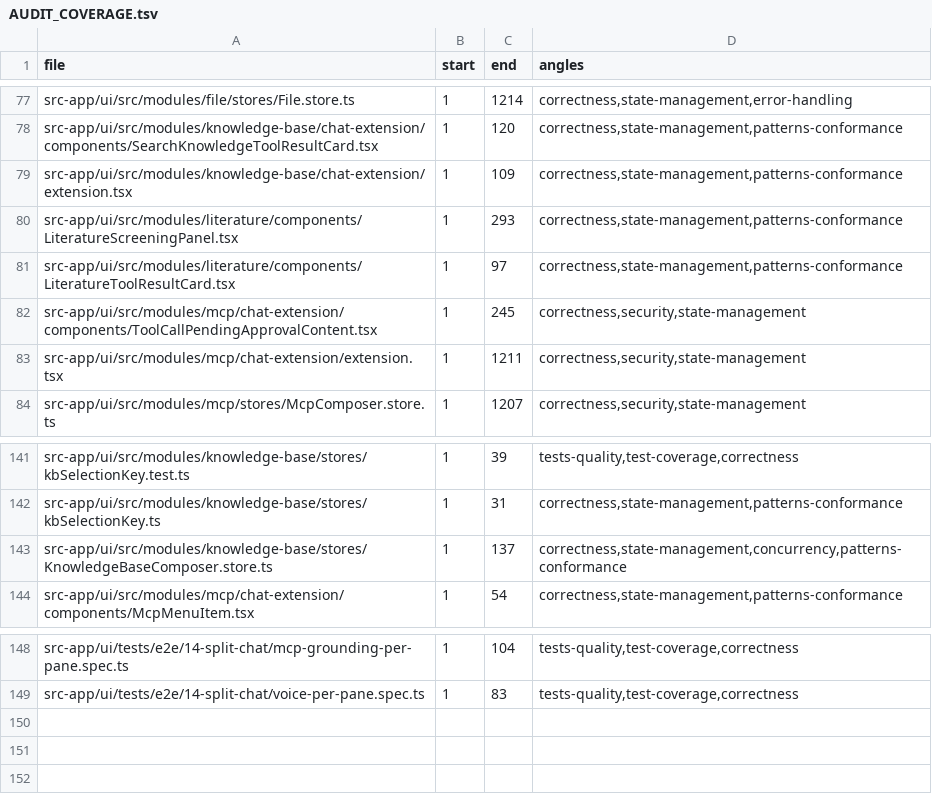
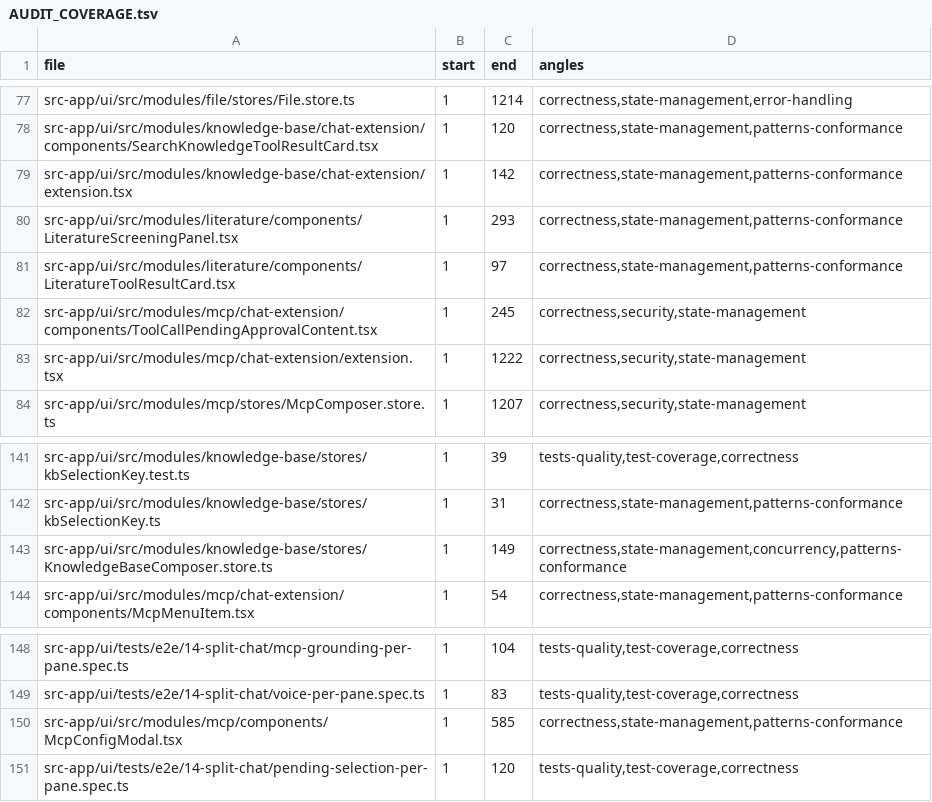
Before and after one commit to ziee-ai/ziee, a TSV file: .lifecycle/split-chat-multipane/AUDIT_COVERAGE.tsv, drawn as a sheet; only a part is shown, gaps mark what is left out.

Commit message:
split-chat ITEM-51: widen/add AUDIT_COVERAGE rows for the delta

```diff
--- a/.lifecycle/split-chat-multipane/AUDIT_COVERAGE.tsv
+++ b/.lifecycle/split-chat-multipane/AUDIT_COVERAGE.tsv
@@ -78,3 +78,3 @@ src-app/ui/src/modules/file/stores/File.store.ts	1	1214	correctness,state-manage
 src-app/ui/src/modules/knowledge-base/chat-extension/components/SearchKnowledgeToolResultCard.tsx	1	120	correctness,state-management,patterns-conformance
-src-app/ui/src/modules/knowledge-base/chat-extension/extension.tsx	1	109	correctness,state-management,patterns-conformance
+src-app/ui/src/modules/knowledge-base/chat-extension/extension.tsx	1	142	correctness,state-management,patterns-conformance
 src-app/ui/src/modules/literature/components/LiteratureScreeningPanel.tsx	1	293	correctness,state-management,patterns-conformance
@@ -82,3 +82,3 @@ src-app/ui/src/modules/literature/components/LiteratureToolResultCard.tsx	1	97	c
 src-app/ui/src/modules/mcp/chat-extension/components/ToolCallPendingApprovalContent.tsx	1	245	correctness,security,state-management
-src-app/ui/src/modules/mcp/chat-extension/extension.tsx	1	1211	correctness,security,state-management
+src-app/ui/src/modules/mcp/chat-extension/extension.tsx	1	1222	correctness,security,state-management
 src-app/ui/src/modules/mcp/stores/McpComposer.store.ts	1	1207	correctness,security,state-management
@@ -142,3 +142,3 @@ src-app/ui/src/modules/knowledge-base/stores/kbSelectionKey.test.ts	1	39	tests-q
 src-app/ui/src/modules/knowledge-base/stores/kbSelectionKey.ts	1	31	correctness,state-management,patterns-conformance
-src-app/ui/src/modules/knowledge-base/stores/KnowledgeBaseComposer.store.ts	1	137	correctness,state-management,concurrency,patterns-conformance
+src-app/ui/src/modules/knowledge-base/stores/KnowledgeBaseComposer.store.ts	1	149	correctness,state-management,concurrency,patterns-conformance
 src-app/ui/src/modules/mcp/chat-extension/components/McpMenuItem.tsx	1	54	correctness,state-management,patterns-conformance
@@ -149 +149,3 @@ src-app/ui/tests/e2e/14-split-chat/mcp-grounding-per-pane.spec.ts	1	104	tests-qu
 src-app/ui/tests/e2e/14-split-chat/voice-per-pane.spec.ts	1	83	tests-quality,test-coverage,correctness
+src-app/ui/src/modules/mcp/components/McpConfigModal.tsx	1	585	correctness,state-management,patterns-conformance
+src-app/ui/tests/e2e/14-split-chat/pending-selection-per-pane.spec.ts	1	120	tests-quality,test-coverage,correctness
```
